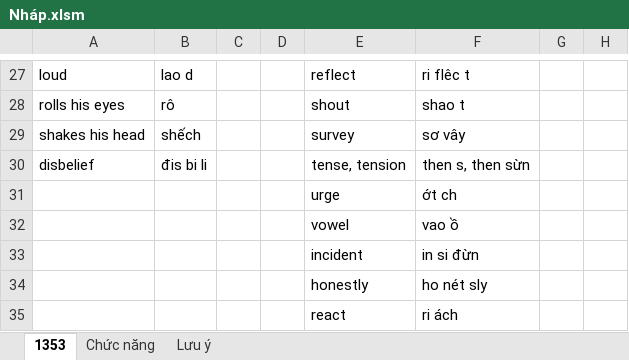
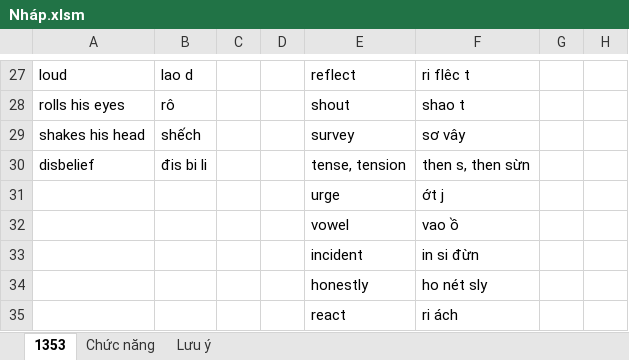
Before and after one commit to thaidh-dev/Engrisk, an Excel workbook: Hack-nao-1500-tu-tieng-anh/Nháp.xlsm, sheet 1353, drawn as a sheet; only a part is shown, gaps mark what is left out; values as stored, in another font and other column widths than the file's, no borders; the diff names each change by its address in the sheet, - before the commit and + after, or states it on an @@ line.

Commit message:
03-12-2022 23:09:56

```diff
--- a/Hack-nao-1500-tu-tieng-anh/Nháp.xlsm (sheet 1353)
+++ b/Hack-nao-1500-tu-tieng-anh/Nháp.xlsm (sheet 1353)
-F31: ớt ch
+F31: ớt j
```
